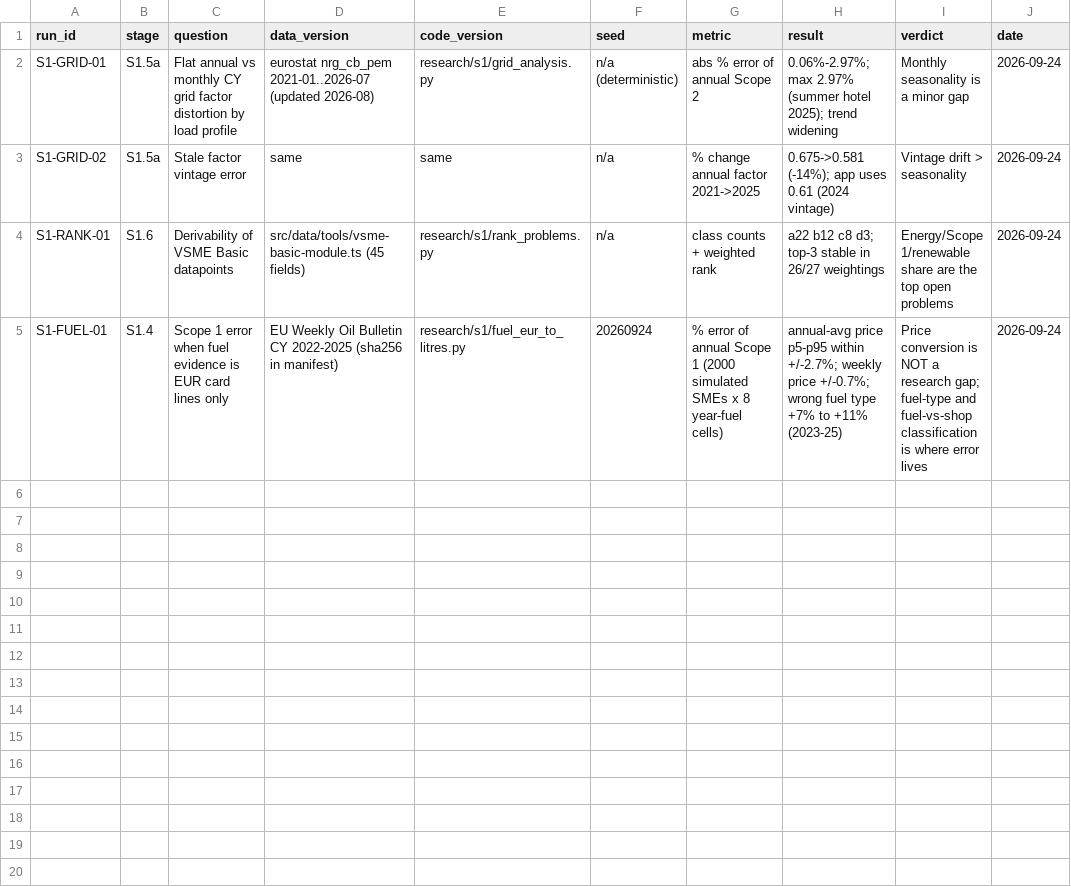
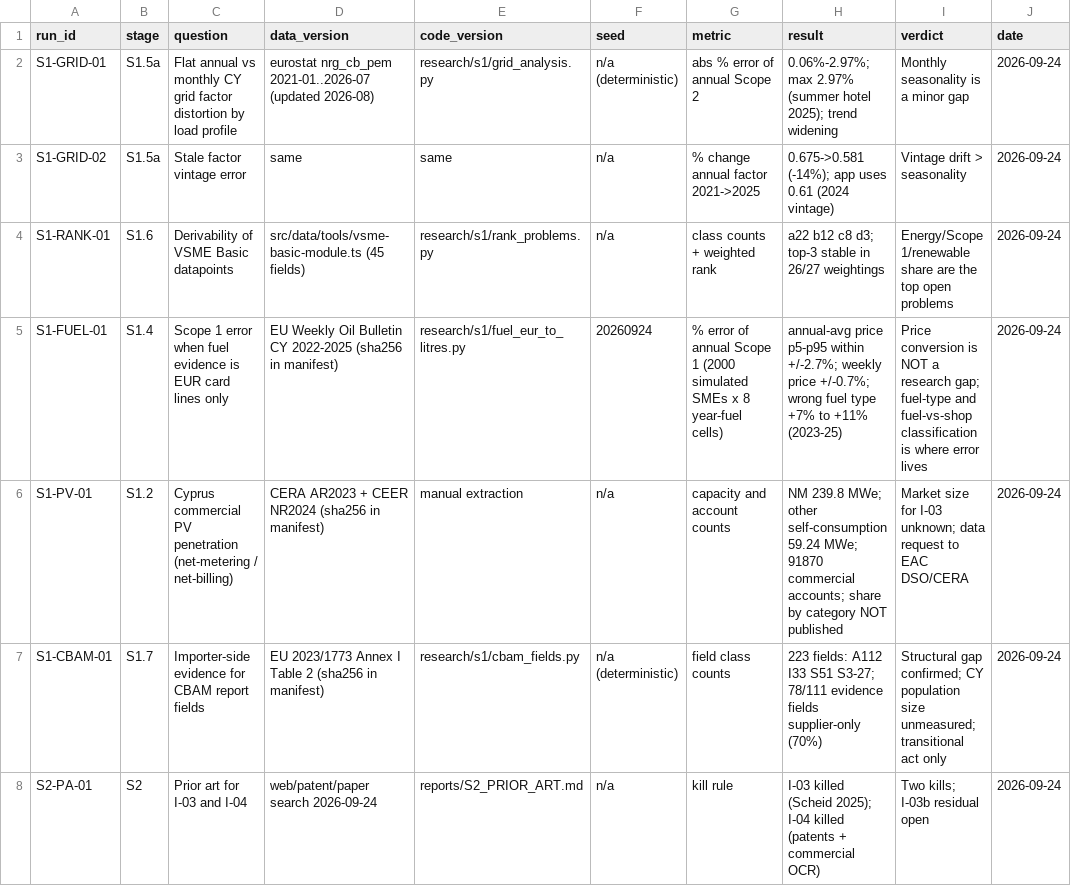
Before and after one commit to programmeradu/cyprus-connect, a CSV file: research/registry.csv, drawn as a sheet.

```diff
--- a/research/registry.csv
+++ b/research/registry.csv
@@ -5 +5,4 @@ S1-RANK-01,S1.6,Derivability of VSME Basic datapoints,src/data/tools/vsme-basic-
 S1-FUEL-01,S1.4,Scope 1 error when fuel evidence is EUR card lines only,EU Weekly Oil Bulletin CY 2022-2025 (sha256 in manifest),research/s1/fuel_eur_to_litres.py,20260924,% error of annual Scope 1 (2000 simulated SMEs x 8 year-fuel cells),annual-avg price p5-p95 within +/-2.7%; weekly price +/-0.7%; wrong fuel type +7% to +11% (2023-25),Price conversion is NOT a research gap; fuel-type and fuel-vs-shop classification is where error lives,2026-09-24
+S1-PV-01,S1.2,Cyprus commercial PV penetration (net-metering / net-billing),CERA AR2023 + CEER NR2024 (sha256 in manifest),manual extraction,n/a,capacity and account counts,NM 239.8 MWe; other self-consumption 59.24 MWe; 91870 commercial accounts; share by category NOT published,Market size for I-03 unknown; data request to EAC DSO/CERA,2026-09-24
+S1-CBAM-01,S1.7,Importer-side evidence for CBAM report fields,EU 2023/1773 Annex I Table 2 (sha256 in manifest),research/s1/cbam_fields.py,n/a (deterministic),field class counts,223 fields: A112 I33 S51 S3-27; 78/111 evidence fields supplier-only (70%),Structural gap confirmed; CY population size unmeasured; transitional act only,2026-09-24
+S2-PA-01,S2,Prior art for I-03 and I-04,web/patent/paper search 2026-09-24,reports/S2_PRIOR_ART.md,n/a,kill rule,I-03 killed (Scheid 2025); I-04 killed (patents + commercial OCR),Two kills; I-03b residual open,2026-09-24
```
Also changed, not shown: research/ideas.csv, research/ledger.csv, 3 other files.
